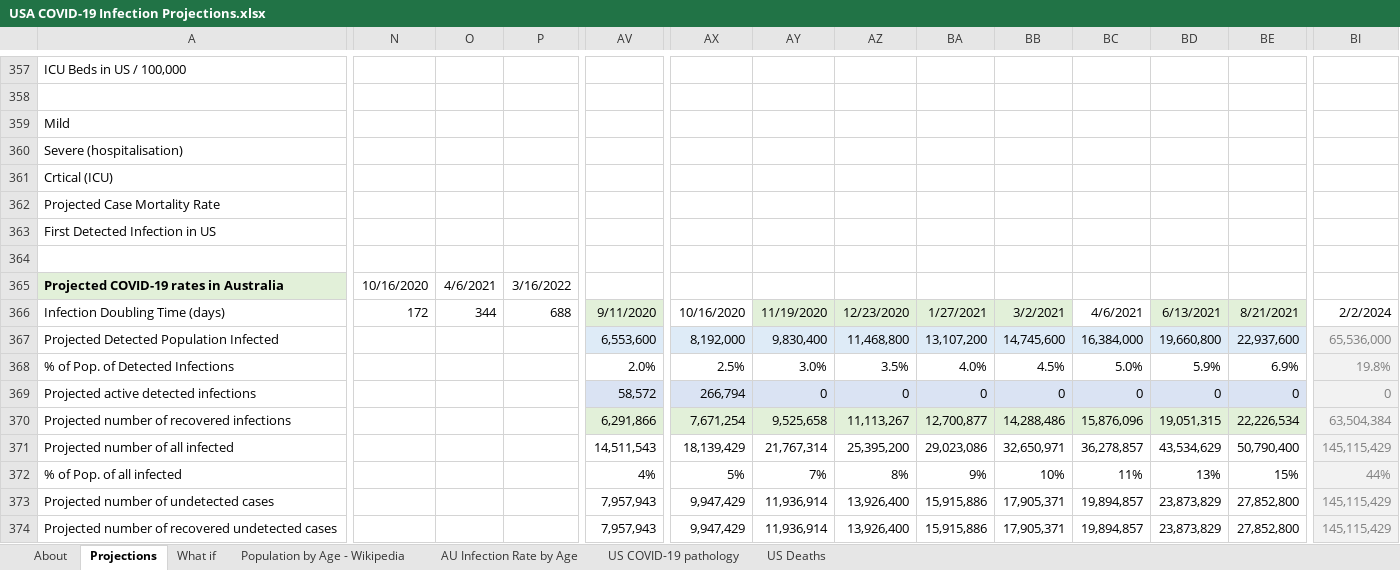
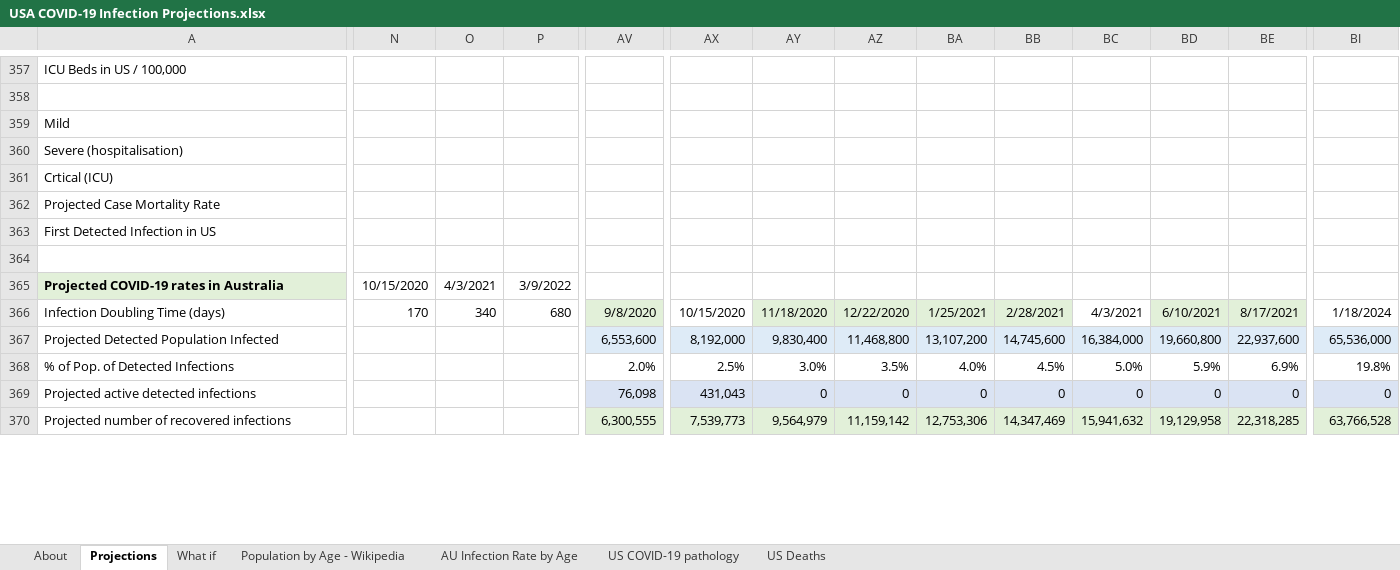
Before and after one commit to AndyArch11/Aus-COVID-19-Projections, an Excel workbook: USA COVID-19 Infection Projections.xlsx, sheet Projections, drawn as a sheet; only a part is shown, gaps mark what is left out; values as stored, in another font and other column widths than the file's, no borders; charts and pictures and conditional formats not drawn; removed rows and columns are numbered as before the commit, all else as after; rows hold the shown columns only; the diff covers the shown part only; the diff names each change by its address in the sheet, - before the commit and + after, or states it on an @@ line.

Commit message:
Small code change to accommodate changed data file

```diff
--- a/USA COVID-19 Infection Projections.xlsx (sheet Projections)
+++ b/USA COVID-19 Infection Projections.xlsx (sheet Projections)
-N365: 10/16/2020
+N365: 10/15/2020
-O365: 4/6/2021
+O365: 4/3/2021
-P365: 3/16/2022
+P365: 3/9/2022
-N366: 172
+N366: 170
-O366: 344
+O366: 340
-P366: 688
+P366: 680
-AV366: 9/11/2020
+AV366: 9/8/2020
-AX366: 10/16/2020
+AX366: 10/15/2020
-AY366: 11/19/2020
+AY366: 11/18/2020
-AZ366: 12/23/2020
+AZ366: 12/22/2020
-BA366: 1/27/2021
+BA366: 1/25/2021
-BB366: 3/2/2021
+BB366: 2/28/2021
-BC366: 4/6/2021
+BC366: 4/3/2021
-BD366: 6/13/2021
+BD366: 6/10/2021
-BE366: 8/21/2021
+BE366: 8/17/2021
-BI366: 2/2/2024
+BI366: 1/18/2024
-BI367:BI369 text colour: #808080
+BI367:BI369 text colour: black
-BI368 fill: #F2F2F2
+BI368 fill: none
-AV369: 58,572
+AV369: 76,098
-AX369: 266,794
+AX369: 431,043
-row 370: Projected number of recovered infections |  |  |  | 6,291,866 | 7,671,254 | 9,525,658 | 11,113,267 | 12,700,877 | 14,288,486 | 15,876,096 | 19,051,315 | 22,226,534 | 63,504,384
-row 371: Projected number of all infected |  |  |  | 14,511,543 | 18,139,429 | 21,767,314 | 25,395,200 | 29,023,086 | 32,650,971 | 36,278,857 | 43,534,629 | 50,790,400 | 145,115,429
-row 372: % of Pop. of all infected |  |  |  | 4% | 5% | 7% | 8% | 9% | 10% | 11% | 13% | 15% | 44%
-row 373: Projected number of undetected cases |  |  |  | 7,957,943 | 9,947,429 | 11,936,914 | 13,926,400 | 15,915,886 | 17,905,371 | 19,894,857 | 23,873,829 | 27,852,800 | 145,115,429
-row 374: Projected number of recovered undetected cases |  |  |  | 7,957,943 | 9,947,429 | 11,936,914 | 13,926,400 | 15,915,886 | 17,905,371 | 19,894,857 | 23,873,829 | 27,852,800 | 145,115,429
+row 370: Projected number of recovered infections |  |  |  | 6,300,555 | 7,539,773 | 9,564,979 | 11,159,142 | 12,753,306 | 14,347,469 | 15,941,632 | 19,129,958 | 22,318,285 | 63,766,528
```
Also changed, not shown: 5 added rows, 1 removed row, 89 edited cells and cell formats elsewhere in this sheet, sheet About, sheet What if, sheet US Deaths, formulas that keep their value, hidden cells, charts or pictures, Australian COVID-19 Infection Projections 20200315.xlsx, Indian COVID-19 Infection Projections.xlsx, 23 other files.
